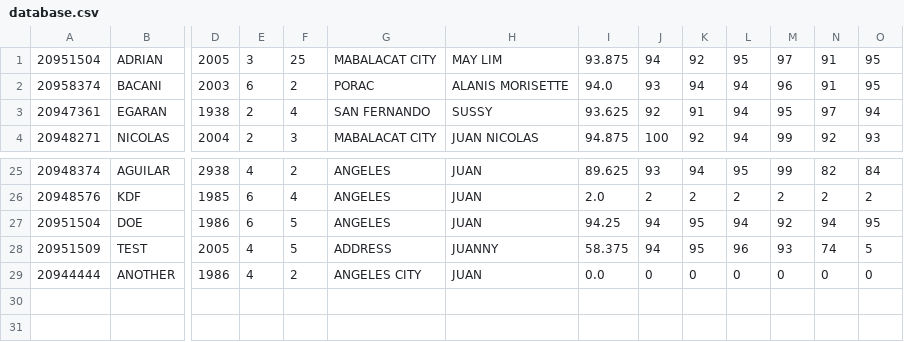
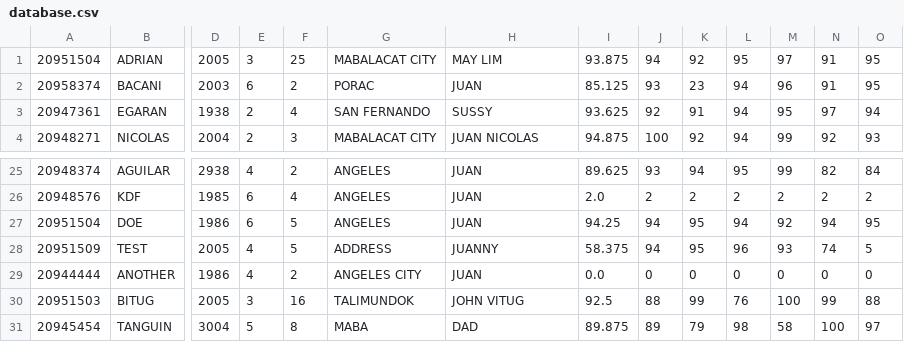
Before and after one commit to j-lim45/g2_case_study, a CSV file: database.csv, drawn as a sheet; only a part is shown, gaps mark what is left out; rows hold the shown columns only; the diff names each change by its address in the sheet, - before the commit and + after, or states it on an @@ line.

```diff
--- a/database.csv
+++ b/database.csv
-H2: ALANIS MORISETTE
+H2: JUAN
-I2: 94.0
+I2: 85.125
-K2: 94
+K2: 23
+row 30: 20951503 | BITUG | 2005 | 3 | 16 | TALIMUNDOK | JOHN VITUG | 92.5 | 88 | 99 | 76 | 100 | 99 | 88
+row 31: 20945454 | TANGUIN | 3004 | 5 | 8 | MABA | DAD | 89.875 | 89 | 79 | 98 | 58 | 100 | 97
```
Also changed, not shown: 3 other files.
